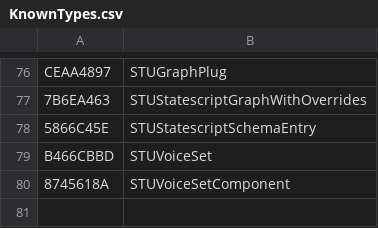
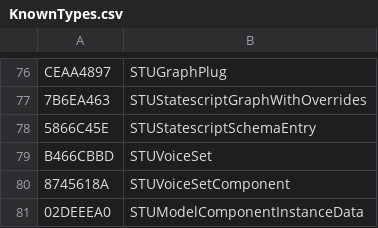
Before and after one commit to overtools/OWLib, a CSV file: STUHashTool/KnownTypes.csv, drawn as a sheet; only a part is shown, gaps mark what is left out; the diff names each change by its address in the sheet, - before the commit and + after, or states it on an @@ line.

```diff
--- a/STUHashTool/KnownTypes.csv
+++ b/STUHashTool/KnownTypes.csv
+row 81: 02DEEEA0 | STUModelComponentInstanceData
```
Also changed, not shown: STUHashTool/KnownFields.csv, 15 other files.
